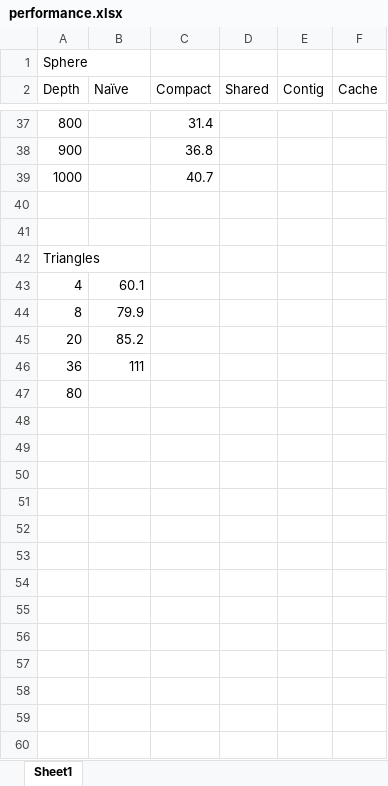
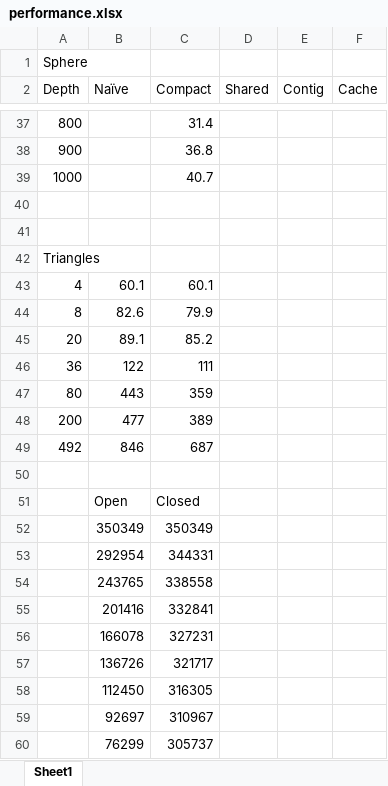
Before and after one commit to CIS565-Fall-2017/Project3-CUDA-Path-Tracer, an Excel workbook: performance.xlsx, sheet Sheet1, drawn as a sheet; only a part is shown, gaps mark what is left out; values as stored, in another font and other column widths than the file's, no borders; charts and pictures not drawn; removed rows and columns are numbered as before the commit, all else as after; the diff covers the shown part only; the diff names each change by its address in the sheet, - before the commit and + after, or states it on an @@ line.

Commit message:
open closed

```diff
--- a/performance.xlsx (sheet Sheet1)
+++ b/performance.xlsx (sheet Sheet1)
-C43 (Compact): (empty)
+C43 (Compact): 60.1
-row 44: 8 | 79.9
-row 45: 20 | 85.2
-row 46: 36 | 111
+row 44: 8 | 82.6 | 79.9
+row 45: 20 | 89.1 | 85.2
+row 46: 36 | 122 | 111
+row 47: 80 | 443 | 359
+row 48: 200 | 477 | 389
+row 49: 492 | 846 | 687
-A50 (Depth): 80
+A50 (Depth): (empty)
+row 51:  | Open | Closed
+row 52:  | 350349 | 350349
+row 53:  | 292954 | 344331
+row 54:  | 243765 | 338558
+row 55:  | 201416 | 332841
+row 56:  | 166078 | 327231
+row 57:  | 136726 | 321717
+row 58:  | 112450 | 316305
+row 59:  | 92697 | 310967
+row 60:  | 76299 | 305737
```
Also changed, not shown: 54 added rows elsewhere in this sheet, charts or pictures, 6 other files.
